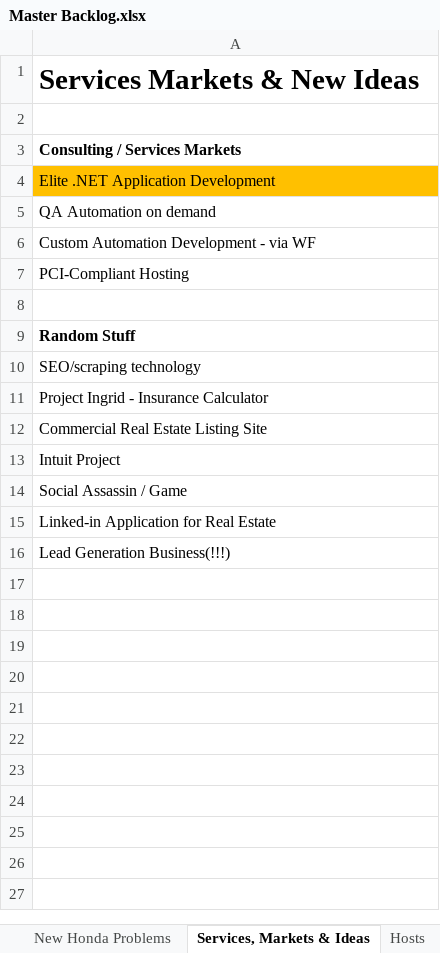
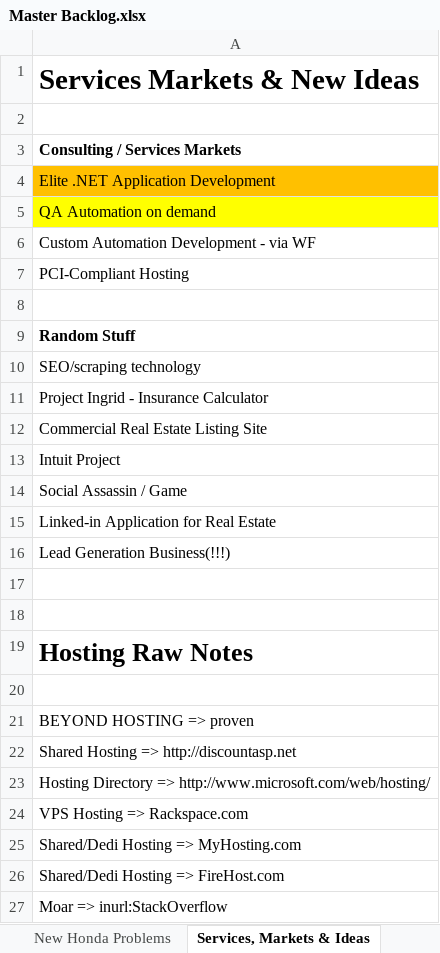
Before and after one commit to stackthatcode/Pleiades, an Excel workbook: Dev Notes/Personal/Master Backlog.xlsx, sheet Services, Markets & Ideas, drawn as a sheet; values as stored, in another font and other column widths than the file's, no borders; the diff names each change by its address in the sheet, - before the commit and + after, or states it on an @@ line.

```diff
--- a/Dev Notes/Personal/Master Backlog.xlsx (sheet Services, Markets & Ideas)
+++ b/Dev Notes/Personal/Master Backlog.xlsx (sheet Services, Markets & Ideas)
-sheet tab: Hosts
-A5 fill: none
+A5 fill: #FFFF00
+row 17: (empty)
+row 18: (empty)
+row 19: Hosting Raw Notes
+row 20: (empty)
+row 21: BEYOND HOSTING => proven
+row 22: Shared Hosting => http://discountasp.net
+row 23: Hosting Directory => http://www.microsoft.com/web/hosting/
+row 24: VPS Hosting => Rackspace.com
+row 25: Shared/Dedi Hosting => MyHosting.com
+row 26: Shared/Dedi Hosting => FireHost.com
+row 27: Moar => inurl:StackOverflow
```
Also changed, not shown: sheet Generic Backlog, sheet Shopping List, other sheet tabs, 11 other files.
